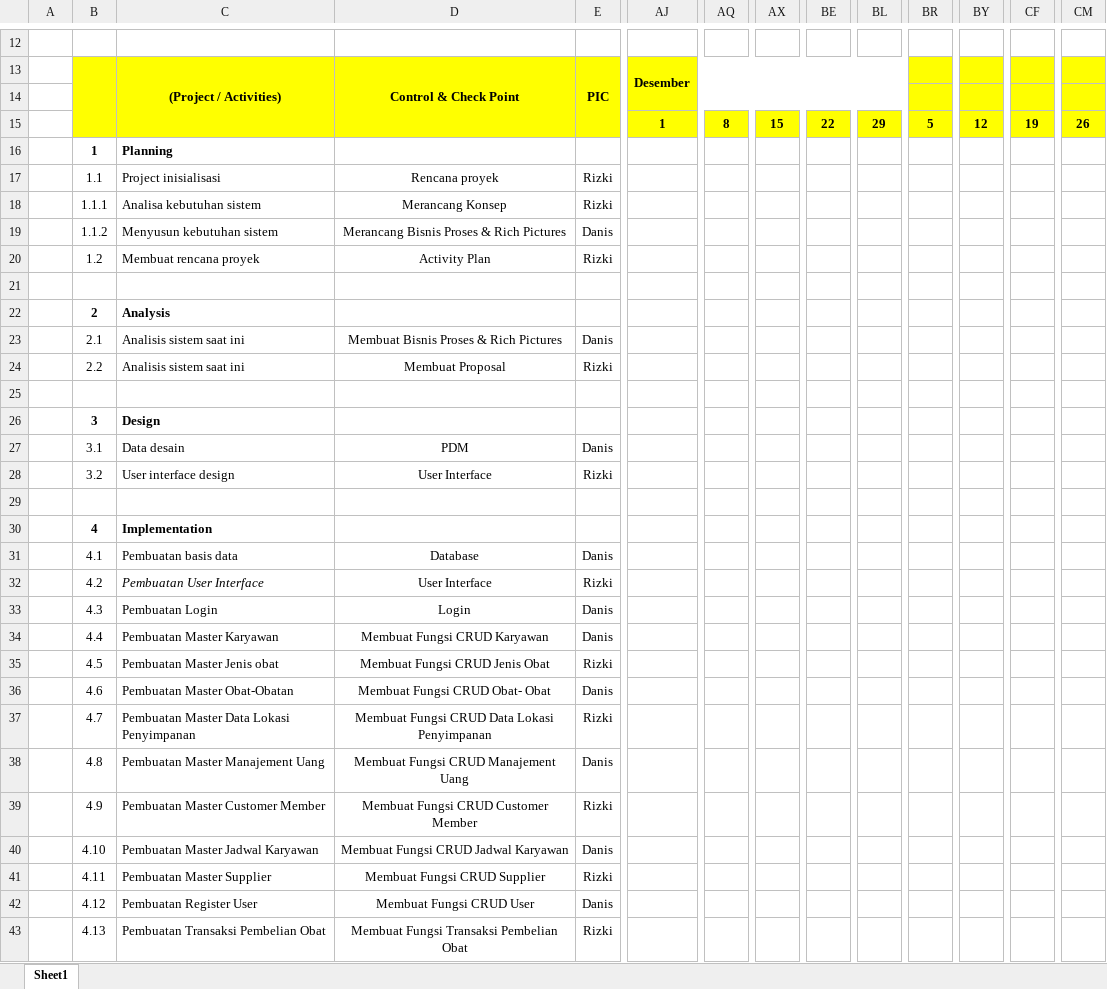
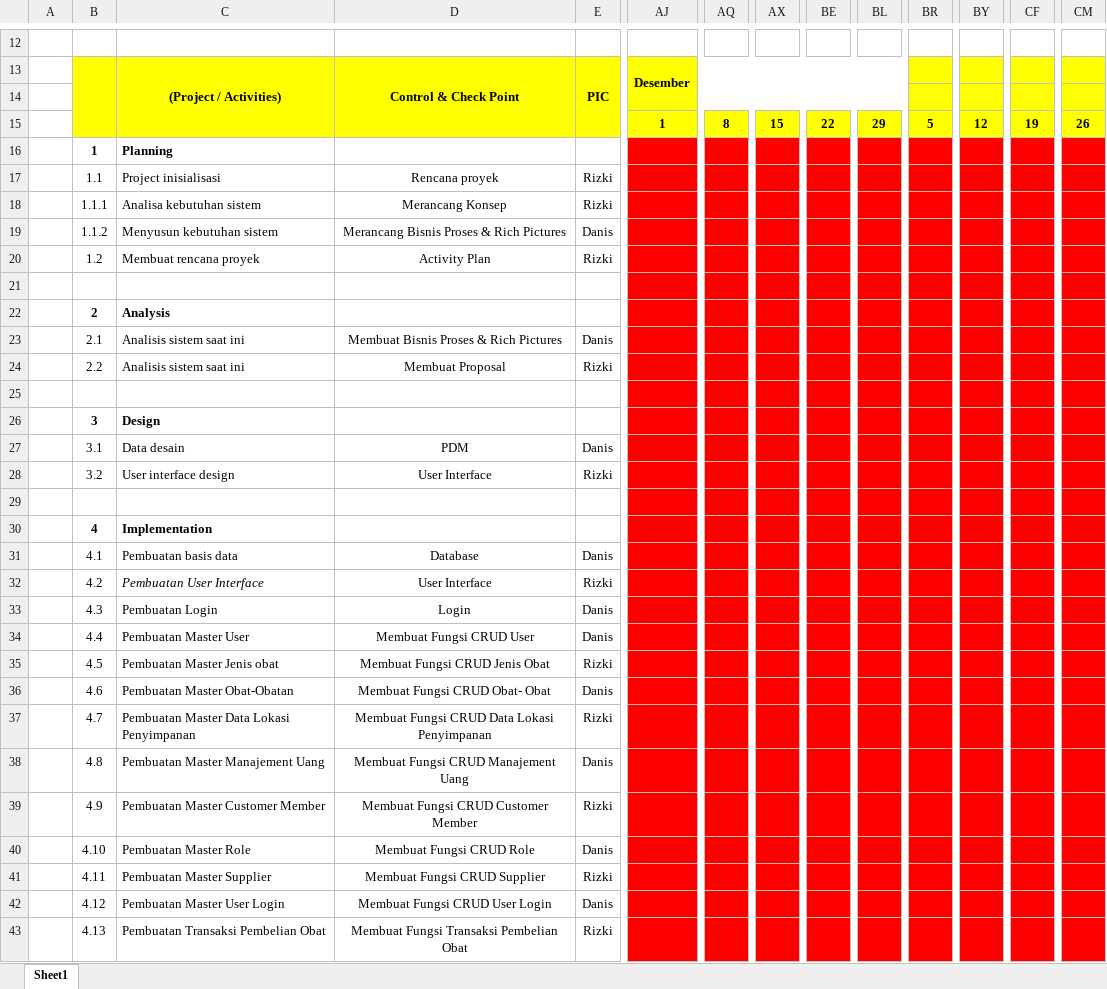
Before and after one commit to danisandika/PROJECTASP, an Excel workbook: Aktivity Planning.xlsx, sheet Sheet1, drawn as a sheet; only a part is shown, gaps mark what is left out; values as stored, in another font and other column widths than the file's, no borders; charts and pictures not drawn; the diff covers the shown part only; the diff names each change by its address in the sheet, - before the commit and + after, or states it on an @@ line.

```diff
--- a/Aktivity Planning.xlsx (sheet Sheet1)
+++ b/Aktivity Planning.xlsx (sheet Sheet1)
-AJ16:AJ43 fill: none
+AJ16:AJ43 fill: #FF0000
-AQ16:AQ43 fill: none
+AQ16:AQ43 fill: #FF0000
-AX16:AX43 fill: none
+AX16:AX43 fill: #FF0000
-BE16:BE43 fill: none
+BE16:BE43 fill: #FF0000
-BL16:BL43 fill: none
+BL16:BL43 fill: #FF0000
-BR16:BR43 fill: none
+BR16:BR43 fill: #FF0000
-BY16:BY43 fill: none
+BY16:BY43 fill: #FF0000
-CF16:CF43 fill: none
+CF16:CF43 fill: #FF0000
-CM16:CM43 fill: none
+CM16:CM43 fill: #FF0000
-C34: Pembuatan Master Karyawan
+C34: Pembuatan Master User
-D34: Membuat Fungsi CRUD Karyawan
+D34: Membuat Fungsi CRUD User
-C40: Pembuatan Master Jadwal Karyawan
+C40: Pembuatan Master Role
-D40: Membuat Fungsi CRUD Jadwal Karyawan
+D40: Membuat Fungsi CRUD Role
-C42: Pembuatan Register User
+C42: Pembuatan Master User Login
-D42: Membuat Fungsi CRUD User
+D42: Membuat Fungsi CRUD User Login
```
Also changed, not shown: cell formats elsewhere in this sheet, charts or pictures, 10 other files.
